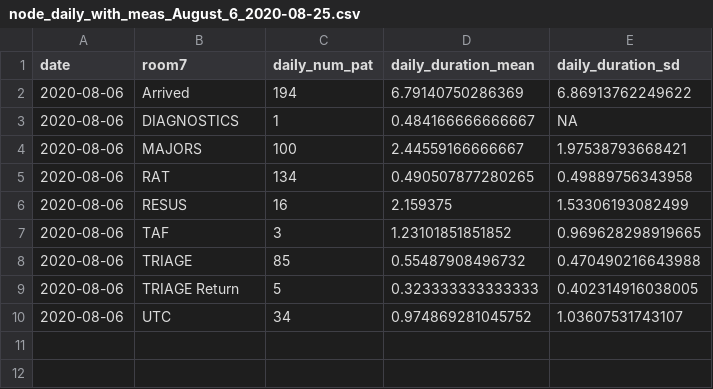
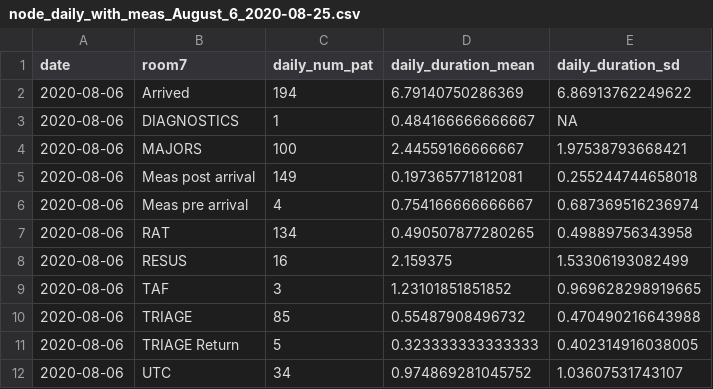
Before and after one commit to joefarrington/EDcrowding, a CSV file: flow-mapping/data-output/node_daily_with_meas_August_6_2020-08-25.csv, drawn as a sheet; the diff names each change by its address in the sheet, - before the commit and + after, or states it on an @@ line.

```diff
--- a/flow-mapping/data-output/node_daily_with_meas_August_6_2020-08-25.csv
+++ b/flow-mapping/data-output/node_daily_with_meas_August_6_2020-08-25.csv
+row 5: 2020-08-06 | Meas post arrival | 149 | 0.197365771812081 | 0.255244744658018
+row 6: 2020-08-06 | Meas pre arrival | 4 | 0.754166666666667 | 0.687369516236974
```
Also changed, not shown: flow-mapping/data-output/edgelist_summ_with_meas_August_6_2020-08-25.csv.
